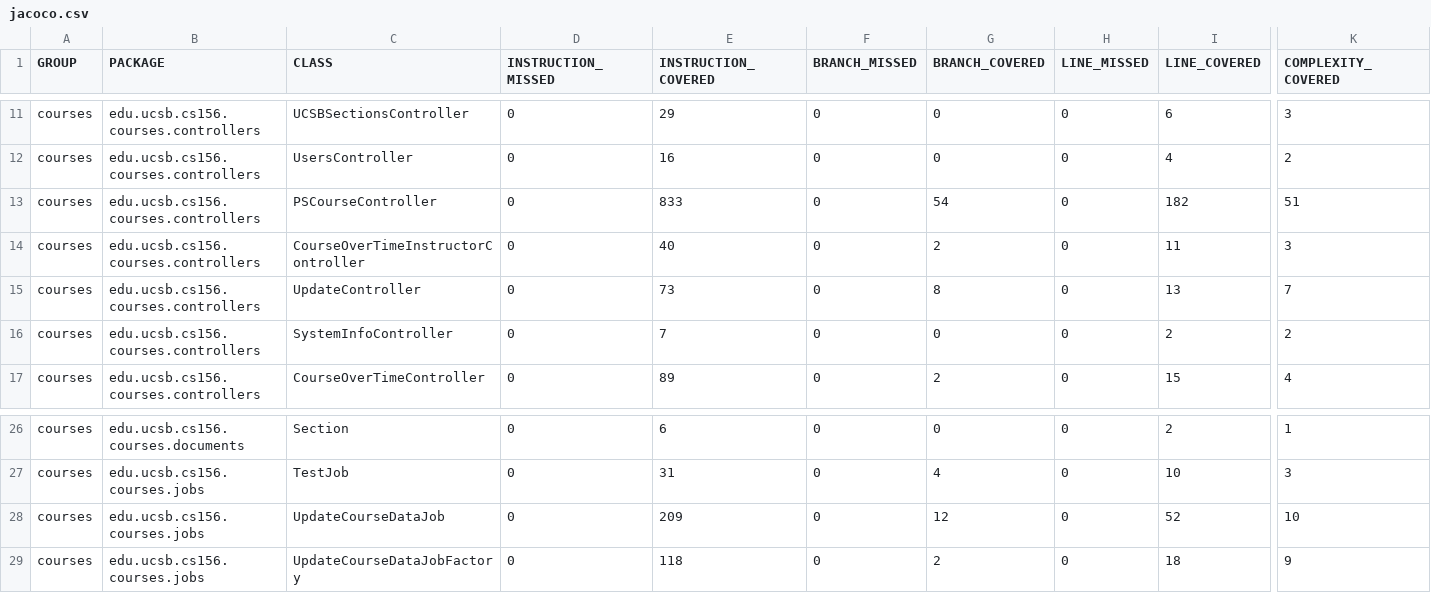
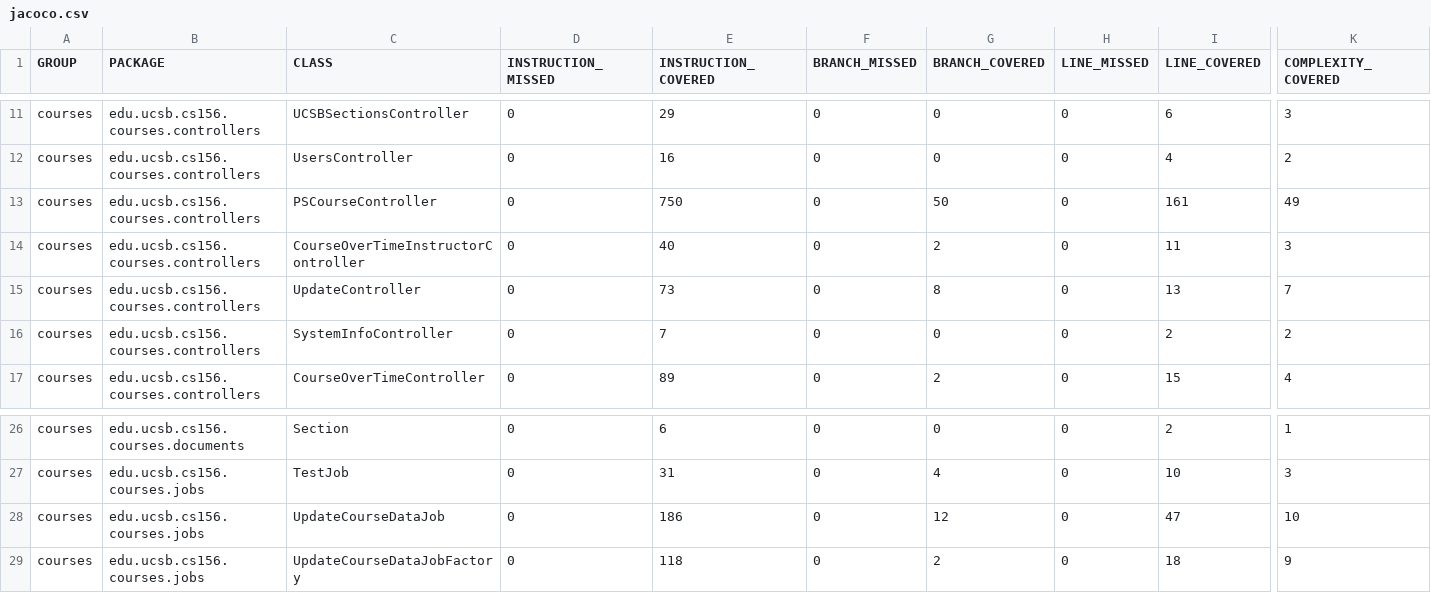
Before and after one commit to ucsb-cs156-f24/proj-courses-f24-01, a CSV file: jacoco/jacoco.csv, drawn as a sheet; only a part is shown, gaps mark what is left out; the diff names each change by its address in the sheet, - before the commit and + after, or states it on an @@ line.

```diff
--- a/jacoco/jacoco.csv
+++ b/jacoco/jacoco.csv
-E13 (INSTRUCTION_COVERED): 833
+E13 (INSTRUCTION_COVERED): 750
-G13 (BRANCH_COVERED): 54
+G13 (BRANCH_COVERED): 50
-I13 (LINE_COVERED): 182
+I13 (LINE_COVERED): 161
-K13 (COMPLEXITY_COVERED): 51
+K13 (COMPLEXITY_COVERED): 49
-E28 (INSTRUCTION_COVERED): 209
+E28 (INSTRUCTION_COVERED): 186
-I28 (LINE_COVERED): 52
+I28 (LINE_COVERED): 47
```
Also changed, not shown: 11 other files.
